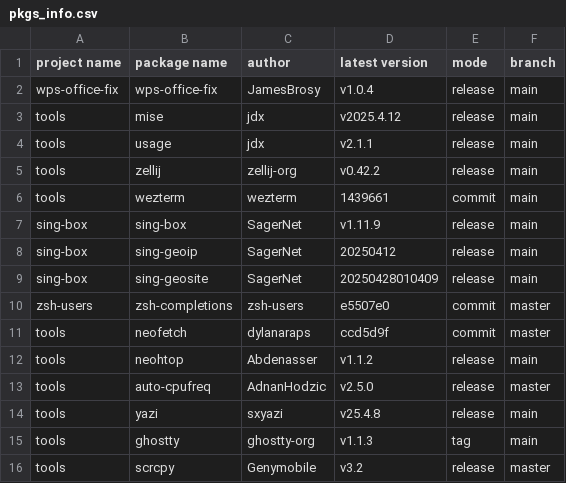
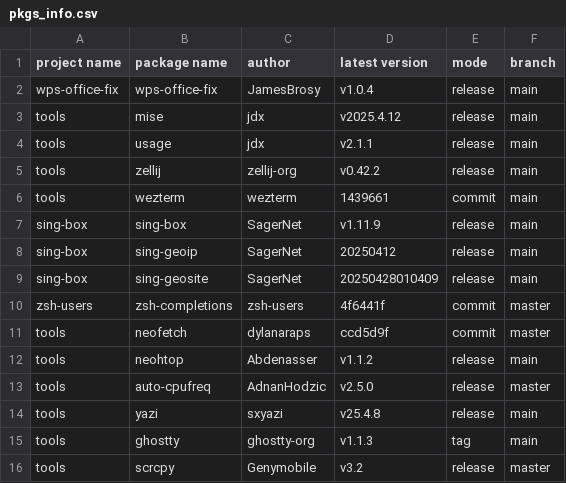
Before and after one commit to JamesBrosy/rpm-spec-templates, a CSV file: .github/pkgs_info.csv, drawn as a sheet.

```diff
--- a/.github/pkgs_info.csv
+++ b/.github/pkgs_info.csv
@@ -9,3 +9,3 @@ sing-box,sing-geoip,SagerNet,20250412,release,main
 sing-box,sing-geosite,SagerNet,20250428010409,release,main
-zsh-users,zsh-completions,zsh-users,e5507e0,commit,master
+zsh-users,zsh-completions,zsh-users,4f6441f,commit,master
 tools,neofetch,dylanaraps,ccd5d9f,commit,master
```
